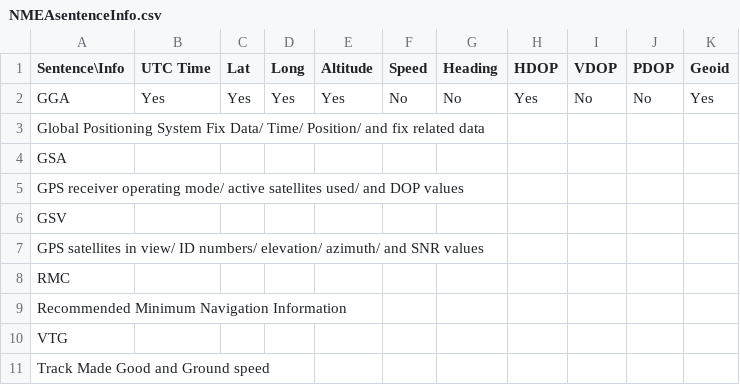
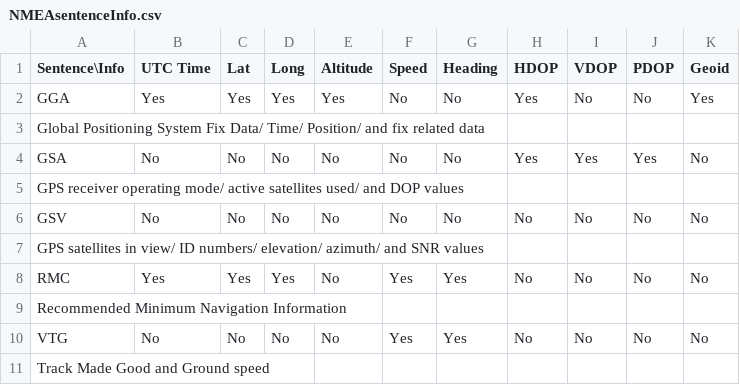
Before and after one commit to 1ChicagoDave/Adafruit-GPS-Library, a CSV file: NMEAsentenceInfo.csv, drawn as a sheet.

Commit message:
Update NMEAsentenceInfo.csv

```diff
--- a/NMEAsentenceInfo.csv
+++ b/NMEAsentenceInfo.csv
@@ -3,9 +3,9 @@ GGA,             Yes, 	  Yes,	Yes,	  Yes,	  No,   No,     Yes,	   No, No, Yes
 Global Positioning System Fix Data/ Time/ Position/ and fix related data,,,,,,,,,,
-GSA,,,,,,,,,,
+GSA,No,No,No,No,No,No,Yes,Yes,Yes,No
 GPS receiver operating mode/ active satellites used/ and DOP values,,,,,,,,,,
-GSV,,,,,,,,,,
+GSV,No,No,No,No,No,No,No,No,No,No
 GPS satellites in view/ ID numbers/ elevation/ azimuth/ and SNR values,,,,,,,,,,
-RMC,,,,,,,,,,
+RMC,Yes,Yes,Yes,No,Yes,Yes,No,No,No,No
 Recommended Minimum Navigation Information,,,,,,,,,,
-VTG,,,,,,,,,,
+VTG,No,No,No,No,Yes,Yes,No,No,No,No
 Track Made Good and Ground speed,,,,,,,,,,
```
